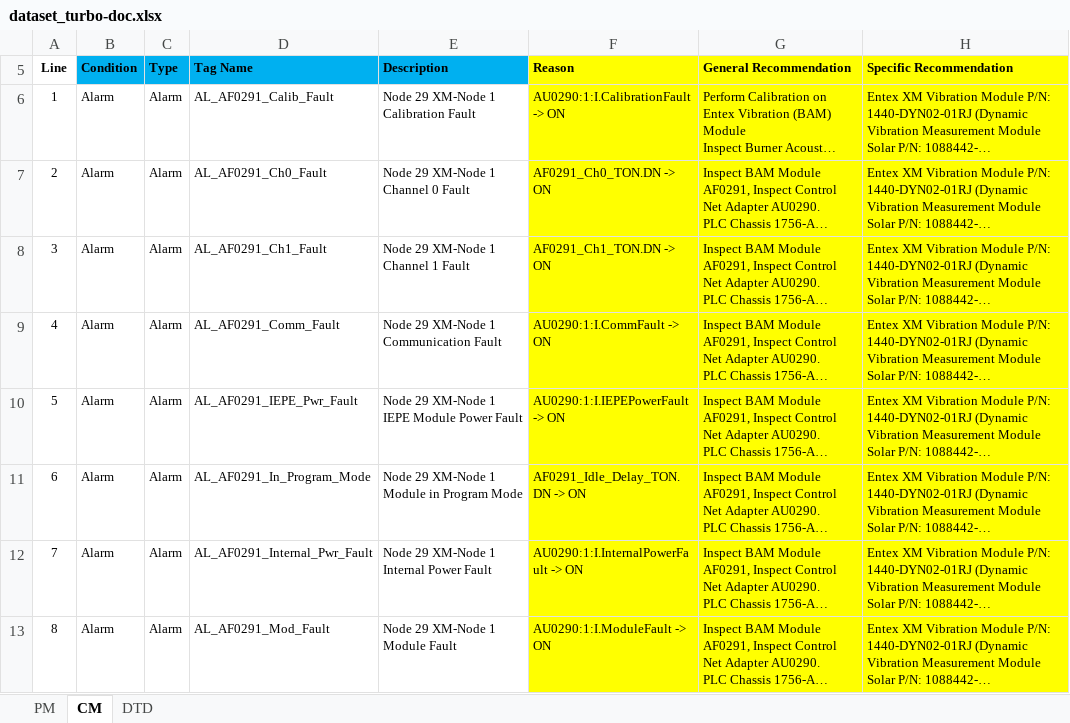
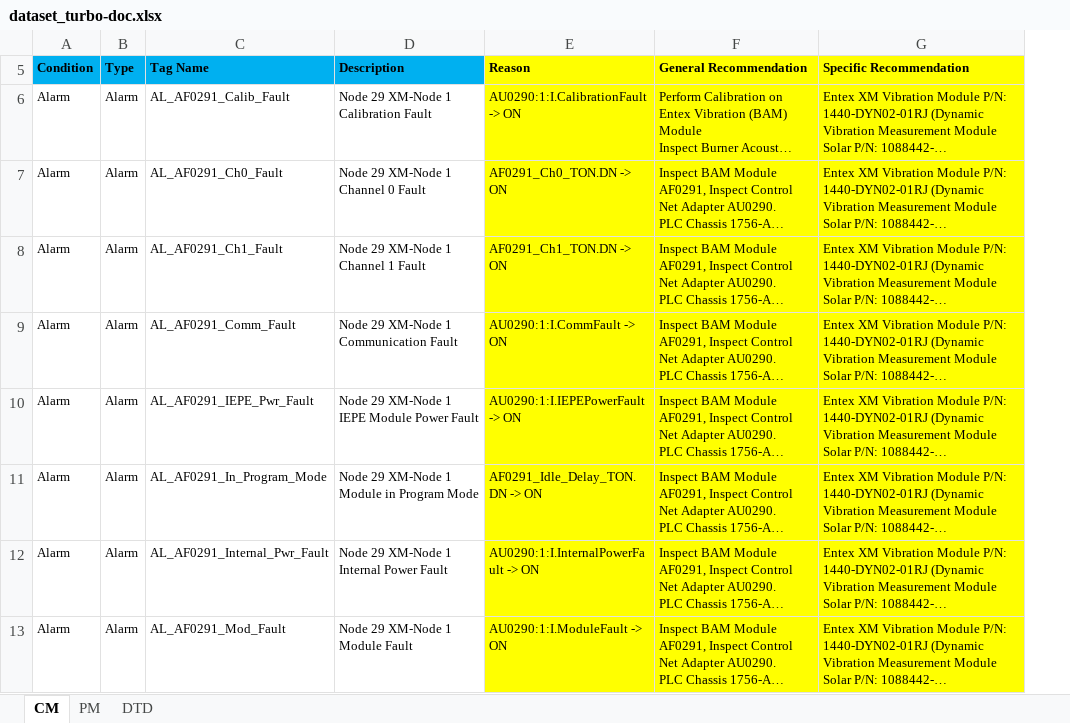
Before and after one commit to erwin-fernanda/project-ai, an Excel workbook: turbodoc/dataset/dataset_turbo-doc.xlsx, sheet CM, drawn as a sheet; only a part is shown; long unchanged cells end in …; values as stored, in another font and other column widths than the file's, no borders; charts and pictures not drawn; the diff names each change by its address in the sheet, - before the commit and + after, or states it on an @@ line.

```diff
--- a/turbodoc/dataset/dataset_turbo-doc.xlsx (sheet CM)
+++ b/turbodoc/dataset/dataset_turbo-doc.xlsx (sheet CM)
@@ sheet tab order changed: CM | PM | DTD @@
-column A (Line), rows 6-13: 1 | 2 | 3 | 4 | 5 | 6 | 7 | 8
```
Also changed, not shown: sheet PM, charts or pictures, 10 other files.
